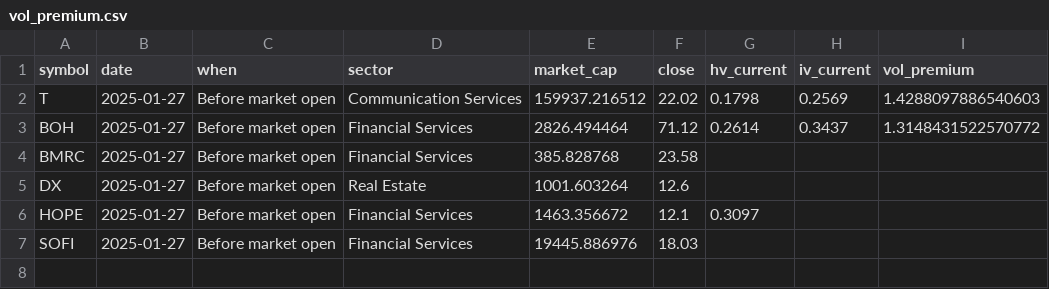
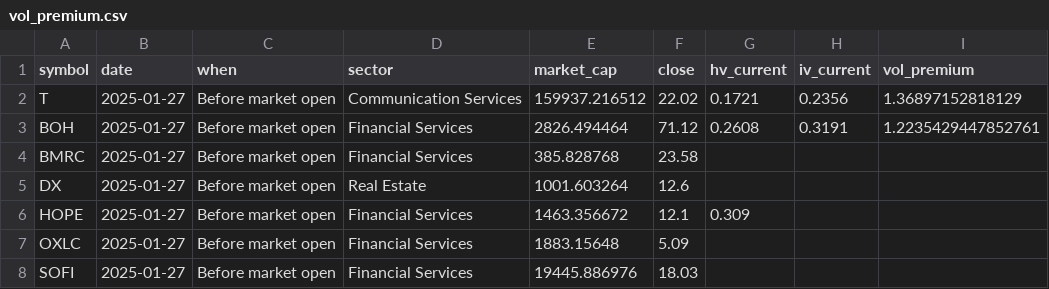
Before and after one commit to lowQuant/Option-Trading-Bot, a CSV file: data/vol_premium.csv, drawn as a sheet.

```diff
--- a/data/vol_premium.csv
+++ b/data/vol_premium.csv
@@ -1,7 +1,8 @@
 symbol,date,when,sector,market_cap,close,hv_current,iv_current,vol_premium
-T,2025-01-27,Before market open,Communication Services,159937.216512,22.02,0.1798,0.2569,1.4288097886540603
-BOH,2025-01-27,Before market open,Financial Services,2826.494464,71.12,0.2614,0.3437,1.3148431522570772
+T,2025-01-27,Before market open,Communication Services,159937.216512,22.02,0.1721,0.2356,1.36897152818129
+BOH,2025-01-27,Before market open,Financial Services,2826.494464,71.12,0.2608,0.3191,1.2235429447852761
 BMRC,2025-01-27,Before market open,Financial Services,385.828768,23.58,,,
 DX,2025-01-27,Before market open,Real Estate,1001.603264,12.6,,,
-HOPE,2025-01-27,Before market open,Financial Services,1463.356672,12.1,0.3097,,
+HOPE,2025-01-27,Before market open,Financial Services,1463.356672,12.1,0.309,,
+OXLC,2025-01-27,Before market open,Financial Services,1883.15648,5.09,,,
 SOFI,2025-01-27,Before market open,Financial Services,19445.886976,18.03,,,
```
Also changed, not shown: data/hist_iv_analysis.csv, 1 other file.
